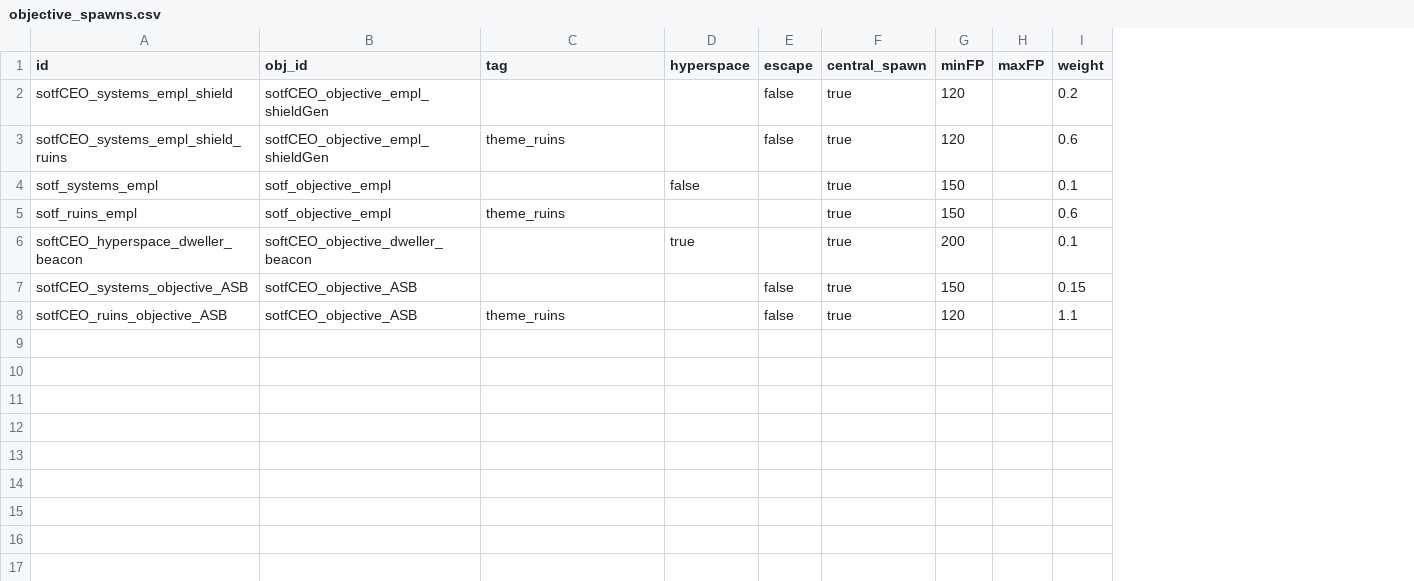
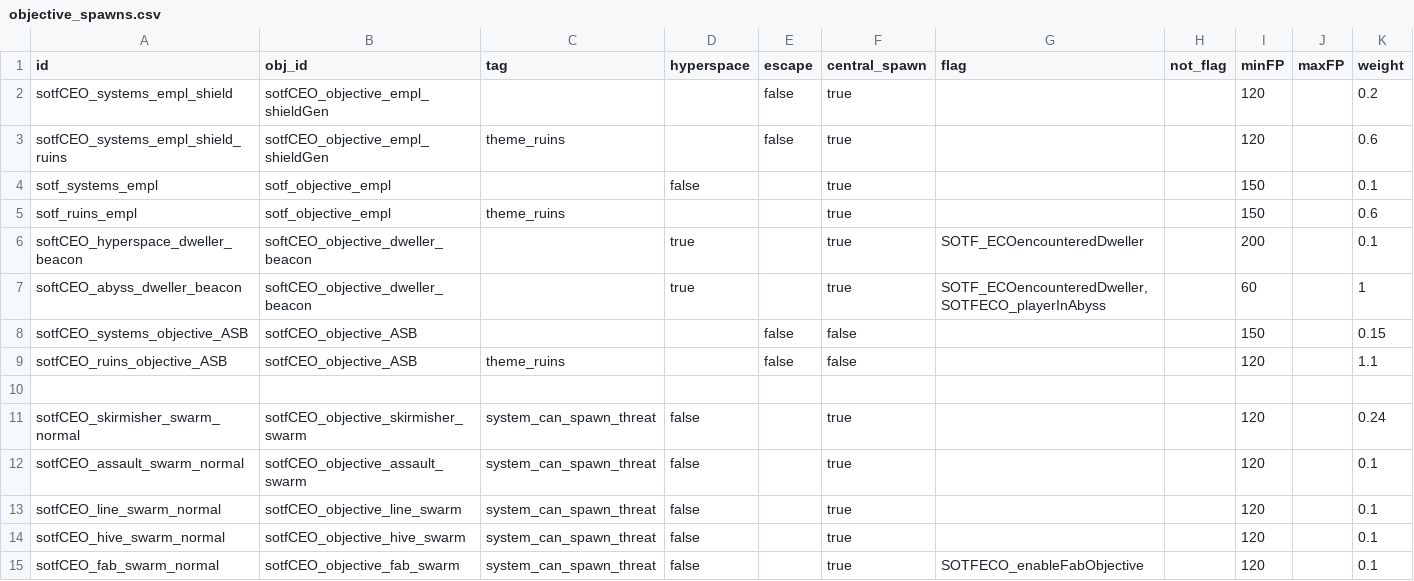
Before and after one commit to nikothedude/SOTFECO, a CSV file: data/config/sotf/objective_spawns.csv, drawn as a sheet; only a part is shown; addresses are those after the commit; the diff covers the shown part only; the diff names each change by its address in the sheet, - before the commit and + after, or states it on an @@ line.

```diff
--- a/data/config/sotf/objective_spawns.csv
+++ b/data/config/sotf/objective_spawns.csv
+column G (flag), row 6: SOTF_ECOencounteredDweller
+column H (not_flag), empty
+row 7: softCEO_abyss_dweller_beacon | softCEO_objective_dweller_beacon |  | true |  | true | SOTF_ECOencounteredDweller, SOTFECO_playerInAbyss |  | 60 |  | 1
-F8:F9 (central_spawn): true
+F8:F9 (central_spawn): false
+row 10: (empty)
+row 11: sotfCEO_skirmisher_swarm_normal | sotfCEO_objective_skirmisher_swarm | system_can_spawn_threat | false |  | true |  |  | 120 |  | 0.24
+row 12: sotfCEO_assault_swarm_normal | sotfCEO_objective_assault_swarm | system_can_spawn_threat | false |  | true |  |  | 120 |  | 0.1
+row 13: sotfCEO_line_swarm_normal | sotfCEO_objective_line_swarm | system_can_spawn_threat | false |  | true |  |  | 120 |  | 0.1
+row 14: sotfCEO_hive_swarm_normal | sotfCEO_objective_hive_swarm | system_can_spawn_threat | false |  | true |  |  | 120 |  | 0.1
+row 15: sotfCEO_fab_swarm_normal | sotfCEO_objective_fab_swarm | system_can_spawn_threat | false |  | true | SOTFECO_enableFabObjective |  | 120 |  | 0.1
```
Also changed, not shown: 13 added rows elsewhere in this file, data/config/LunaSettings.csv, data/config/sotf/emplacement_variants.csv, 28 other files.
